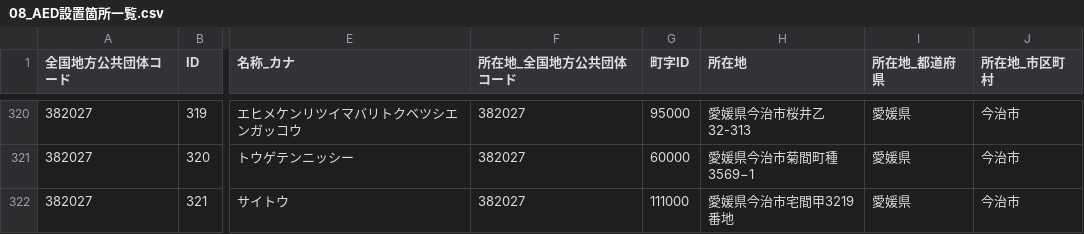
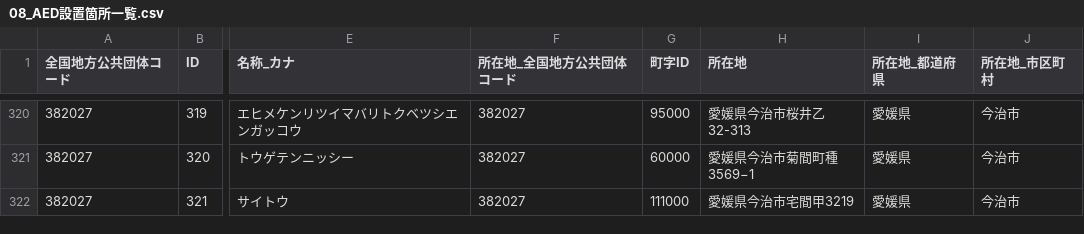
Before and after one commit to HB-empitsu/opendata, a CSV file: 08_AED設置箇所一覧.csv, drawn as a sheet; only a part is shown, gaps mark what is left out; the diff names each change by its address in the sheet, - before the commit and + after, or states it on an @@ line.

Commit message:
Update 08_AED設置箇所一覧.csv
DEL 番地

```diff
--- a/08_AED設置箇所一覧.csv
+++ b/08_AED設置箇所一覧.csv
-H322 (所在地): 愛媛県今治市宅間甲3219番地
+H322 (所在地): 愛媛県今治市宅間甲3219
```
